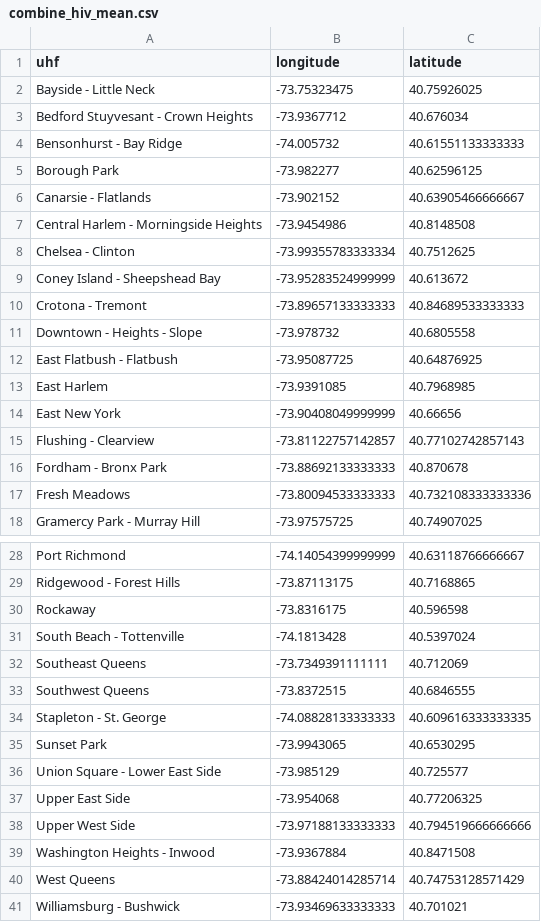
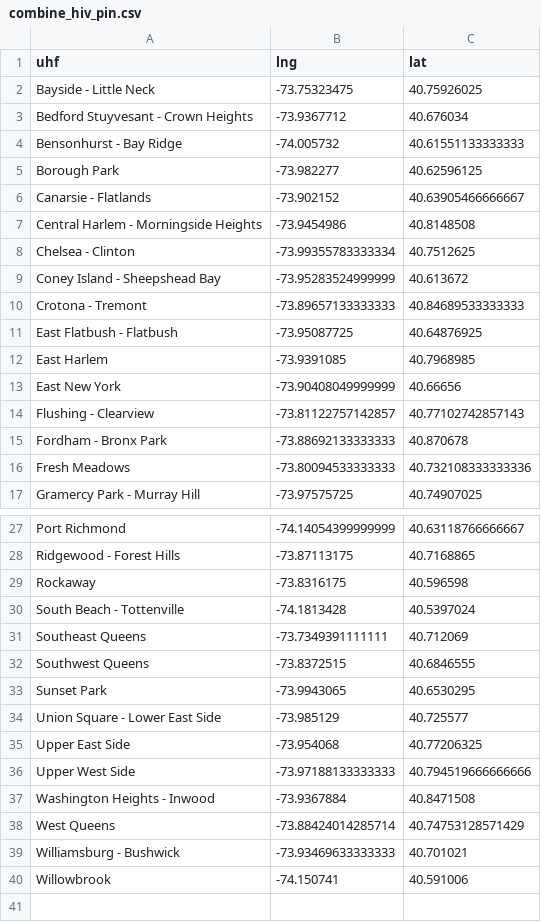
Before and after one commit to tiffanyxi/p8105_final_hiv, a CSV file: data/combine_hiv_pin.csv (was data/combine_hiv_mean.csv), drawn as a sheet; only a part is shown, gaps mark what is left out; the shorter side is filled out with more unchanged rows.

Commit message:
change pin dataset

```diff
--- a/data/combine_hiv_mean.csv
+++ b/data/combine_hiv_pin.csv
@@ -1,2 +1,2 @@
-uhf,longitude,latitude
+uhf,lng,lat
 Bayside - Little Neck,-73.75323475,40.75926025
@@ -10,3 +10,2 @@ Coney Island - Sheepshead Bay,-73.95283524999999,40.613672
 Crotona - Tremont,-73.89657133333333,40.84689533333333
-Downtown - Heights - Slope,-73.978732,40.6805558
 East Flatbush - Flatbush,-73.95087725,40.64876925
@@ -33,3 +32,2 @@ Southeast Queens,-73.7349391111111,40.712069
 Southwest Queens,-73.8372515,40.6846555
-Stapleton -  St. George,-74.08828133333333,40.609616333333335
 Sunset Park,-73.9943065,40.6530295
```
Also changed, not shown: 1 other file.
